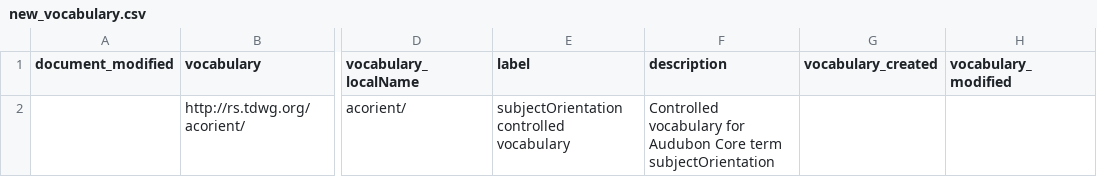
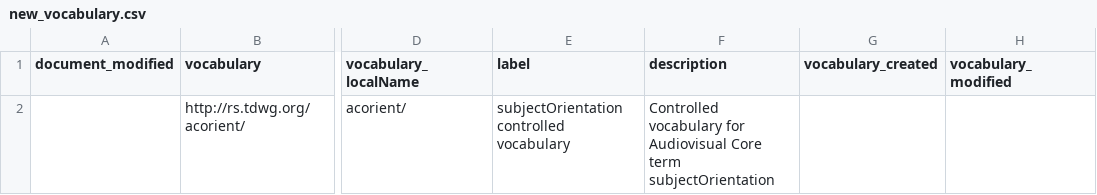
Before and after one commit to tdwg/ac, a CSV file: views/code/subjectOrientation/new_vocabulary.csv, drawn as a sheet; only a part is shown, gaps mark what is left out; the diff names each change by its address in the sheet, - before the commit and + after, or states it on an @@ line.

```diff
--- a/views/code/subjectOrientation/new_vocabulary.csv
+++ b/views/code/subjectOrientation/new_vocabulary.csv
-F2 (description): …vocabulary for Audubon Core term…
+F2 (description): …vocabulary for Audiovisual Core term…
```
Also changed, not shown: views/code/subjectOrientation/new_term_list.csv, views/code/subjectOrientation/new_term_list_version.csv, 14 other files.
